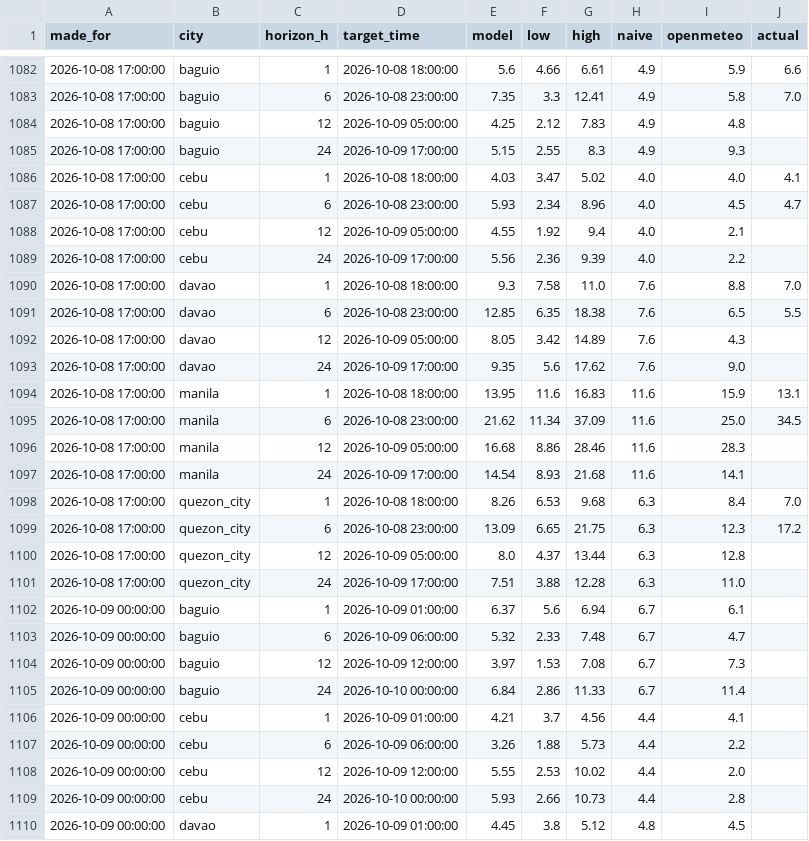
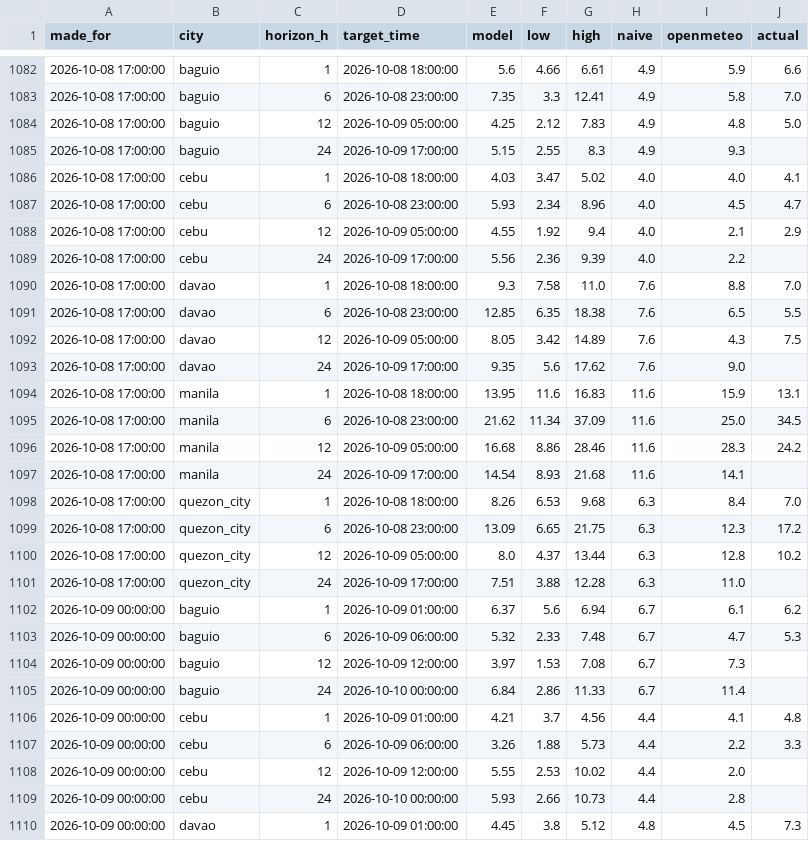
Before and after one commit to Zeref538/hangin, a CSV file: data/forecast_log.csv, drawn as a sheet; only a part is shown, gaps mark what is left out; the diff covers the shown part only.

```diff
--- a/data/forecast_log.csv
+++ b/data/forecast_log.csv
@@ -1083,3 +1083,3 @@ made_for,city,horizon_h,target_time,model,low,high,naive,openmeteo,actual
 2026-10-08 17:00:00,baguio,6,2026-10-08 23:00:00,7.35,3.3,12.41,4.9,5.8,7.0
-2026-10-08 17:00:00,baguio,12,2026-10-09 05:00:00,4.25,2.12,7.83,4.9,4.8,
+2026-10-08 17:00:00,baguio,12,2026-10-09 05:00:00,4.25,2.12,7.83,4.9,4.8,5.0
 2026-10-08 17:00:00,baguio,24,2026-10-09 17:00:00,5.15,2.55,8.3,4.9,9.3,
@@ -1087,3 +1087,3 @@ made_for,city,horizon_h,target_time,model,low,high,naive,openmeteo,actual
 2026-10-08 17:00:00,cebu,6,2026-10-08 23:00:00,5.93,2.34,8.96,4.0,4.5,4.7
-2026-10-08 17:00:00,cebu,12,2026-10-09 05:00:00,4.55,1.92,9.4,4.0,2.1,
+2026-10-08 17:00:00,cebu,12,2026-10-09 05:00:00,4.55,1.92,9.4,4.0,2.1,2.9
 2026-10-08 17:00:00,cebu,24,2026-10-09 17:00:00,5.56,2.36,9.39,4.0,2.2,
@@ -1091,3 +1091,3 @@ made_for,city,horizon_h,target_time,model,low,high,naive,openmeteo,actual
 2026-10-08 17:00:00,davao,6,2026-10-08 23:00:00,12.85,6.35,18.38,7.6,6.5,5.5
-2026-10-08 17:00:00,davao,12,2026-10-09 05:00:00,8.05,3.42,14.89,7.6,4.3,
+2026-10-08 17:00:00,davao,12,2026-10-09 05:00:00,8.05,3.42,14.89,7.6,4.3,7.5
 2026-10-08 17:00:00,davao,24,2026-10-09 17:00:00,9.35,5.6,17.62,7.6,9.0,
@@ -1095,3 +1095,3 @@ made_for,city,horizon_h,target_time,model,low,high,naive,openmeteo,actual
 2026-10-08 17:00:00,manila,6,2026-10-08 23:00:00,21.62,11.34,37.09,11.6,25.0,34.5
-2026-10-08 17:00:00,manila,12,2026-10-09 05:00:00,16.68,8.86,28.46,11.6,28.3,
+2026-10-08 17:00:00,manila,12,2026-10-09 05:00:00,16.68,8.86,28.46,11.6,28.3,24.2
 2026-10-08 17:00:00,manila,24,2026-10-09 17:00:00,14.54,8.93,21.68,11.6,14.1,
@@ -1099,12 +1099,12 @@ made_for,city,horizon_h,target_time,model,low,high,naive,openmeteo,actual
 2026-10-08 17:00:00,quezon_city,6,2026-10-08 23:00:00,13.09,6.65,21.75,6.3,12.3,17.2
-2026-10-08 17:00:00,quezon_city,12,2026-10-09 05:00:00,8.0,4.37,13.44,6.3,12.8,
+2026-10-08 17:00:00,quezon_city,12,2026-10-09 05:00:00,8.0,4.37,13.44,6.3,12.8,10.2
 2026-10-08 17:00:00,quezon_city,24,2026-10-09 17:00:00,7.51,3.88,12.28,6.3,11.0,
-2026-10-09 00:00:00,baguio,1,2026-10-09 01:00:00,6.37,5.6,6.94,6.7,6.1,
-2026-10-09 00:00:00,baguio,6,2026-10-09 06:00:00,5.32,2.33,7.48,6.7,4.7,
+2026-10-09 00:00:00,baguio,1,2026-10-09 01:00:00,6.37,5.6,6.94,6.7,6.1,6.2
+2026-10-09 00:00:00,baguio,6,2026-10-09 06:00:00,5.32,2.33,7.48,6.7,4.7,5.3
 2026-10-09 00:00:00,baguio,12,2026-10-09 12:00:00,3.97,1.53,7.08,6.7,7.3,
 2026-10-09 00:00:00,baguio,24,2026-10-10 00:00:00,6.84,2.86,11.33,6.7,11.4,
-2026-10-09 00:00:00,cebu,1,2026-10-09 01:00:00,4.21,3.7,4.56,4.4,4.1,
-2026-10-09 00:00:00,cebu,6,2026-10-09 06:00:00,3.26,1.88,5.73,4.4,2.2,
+2026-10-09 00:00:00,cebu,1,2026-10-09 01:00:00,4.21,3.7,4.56,4.4,4.1,4.8
+2026-10-09 00:00:00,cebu,6,2026-10-09 06:00:00,3.26,1.88,5.73,4.4,2.2,3.3
 2026-10-09 00:00:00,cebu,12,2026-10-09 12:00:00,5.55,2.53,10.02,4.4,2.0,
 2026-10-09 00:00:00,cebu,24,2026-10-10 00:00:00,5.93,2.66,10.73,4.4,2.8,
-2026-10-09 00:00:00,davao,1,2026-10-09 01:00:00,4.45,3.8,5.12,4.8,4.5,
+2026-10-09 00:00:00,davao,1,2026-10-09 01:00:00,4.45,3.8,5.12,4.8,4.5,7.3
```
Also changed, not shown: 20 added rows and 10 edited cells elsewhere in this file, 1 other file.
